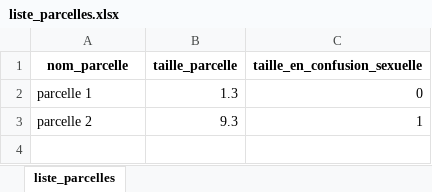
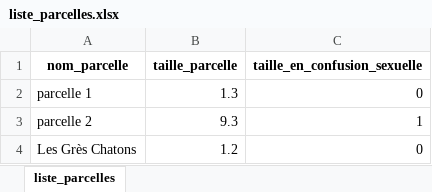
Before and after one commit to dougy147/IFT, an Excel workbook: liste_parcelles.xlsx, sheet liste_parcelles, drawn as a sheet; values as stored, in another font and other column widths than the file's, no borders; the diff names each change by its address in the sheet, - before the commit and + after, or states it on an @@ line.

```diff
--- a/liste_parcelles.xlsx (sheet liste_parcelles)
+++ b/liste_parcelles.xlsx (sheet liste_parcelles)
+row 4: Les Grès Chatons | 1.2 | 0
```
Also changed, not shown: 2 other files.
